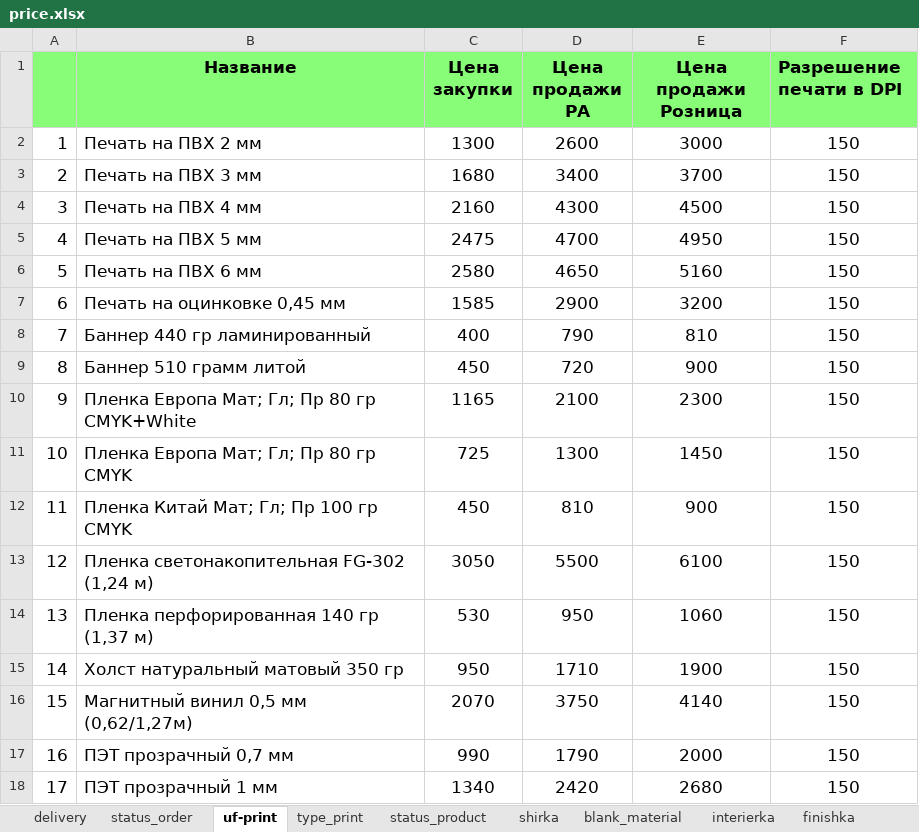
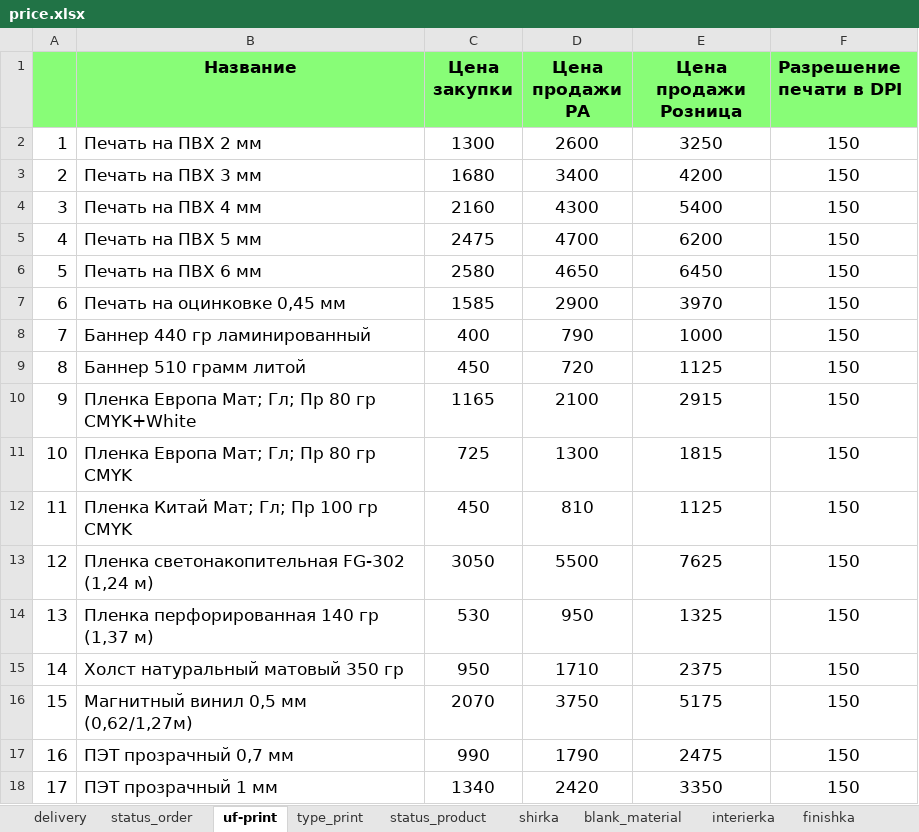
Before and after one commit to Sapov/tiff_django, an Excel workbook: files/management/commands/price.xlsx, sheet uf-print, drawn as a sheet; values as stored, in another font and other column widths than the file's, no borders; the diff names each change by its address in the sheet, - before the commit and + after, or states it on an @@ line.

```diff
--- a/files/management/commands/price.xlsx (sheet uf-print)
+++ b/files/management/commands/price.xlsx (sheet uf-print)
-E2 (Цена продажи Розница): 3000
+E2 (Цена продажи Розница): 3250
-E3 (Цена продажи Розница): 3700
+E3 (Цена продажи Розница): 4200
-E4 (Цена продажи Розница): 4500
+E4 (Цена продажи Розница): 5400
-E5 (Цена продажи Розница): 4950
+E5 (Цена продажи Розница): 6200
-E6 (Цена продажи Розница): 5160
+E6 (Цена продажи Розница): 6450
-E7 (Цена продажи Розница): 3200
+E7 (Цена продажи Розница): 3970
-E8 (Цена продажи Розница): 810
+E8 (Цена продажи Розница): 1000
-E9 (Цена продажи Розница): 900
+E9 (Цена продажи Розница): 1125
-E10 (Цена продажи Розница): 2300
+E10 (Цена продажи Розница): 2915
-E11 (Цена продажи Розница): 1450
+E11 (Цена продажи Розница): 1815
-E12 (Цена продажи Розница): 900
+E12 (Цена продажи Розница): 1125
-E13 (Цена продажи Розница): 6100
+E13 (Цена продажи Розница): 7625
-E14 (Цена продажи Розница): 1060
+E14 (Цена продажи Розница): 1325
-E15 (Цена продажи Розница): 1900
+E15 (Цена продажи Розница): 2375
-E16 (Цена продажи Розница): 4140
+E16 (Цена продажи Розница): 5175
-E17 (Цена продажи Розница): 2000
+E17 (Цена продажи Розница): 2475
-E18 (Цена продажи Розница): 2680
+E18 (Цена продажи Розница): 3350
```
Also changed, not shown: sheet interierka, sheet shirka, sheet blank_material, sheet finishka, sheet picturies.
